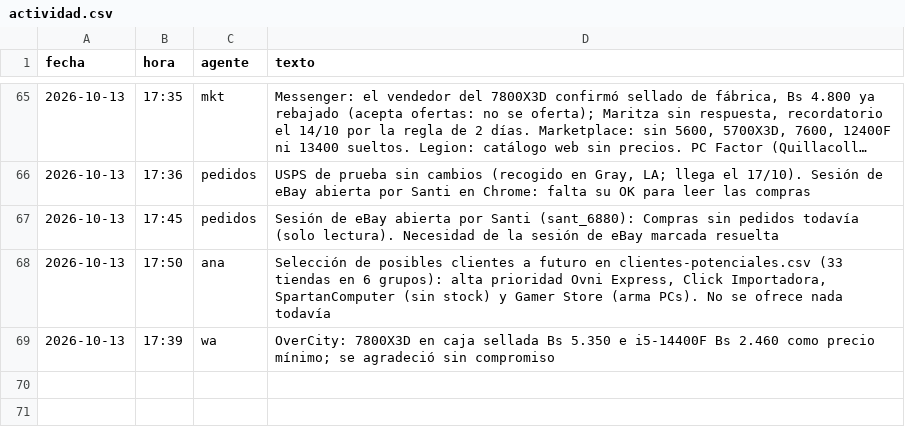
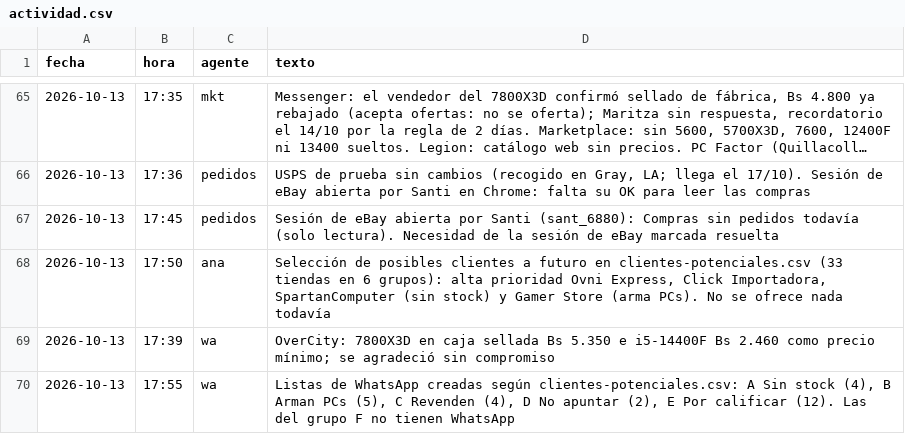
Before and after one commit to Santi491/Claude-, a CSV file: actividad.csv, drawn as a sheet; only a part is shown, gaps mark what is left out; long unchanged cells end in …; the diff names each change by its address in the sheet, - before the commit and + after, or states it on an @@ line.

```diff
--- a/actividad.csv
+++ b/actividad.csv
+row 70: 2026-10-13 | 17:55 | wa | Listas de WhatsApp creadas según clientes-potenciales.csv: A Sin stock (4), B Arman PCs (5), C Revenden (4), D No apuntar (2), E Por calificar (12). Las del grupo F no tienen WhatsApp
```
Also changed, not shown: mensajes.csv, metricas.csv, 2 other files.
